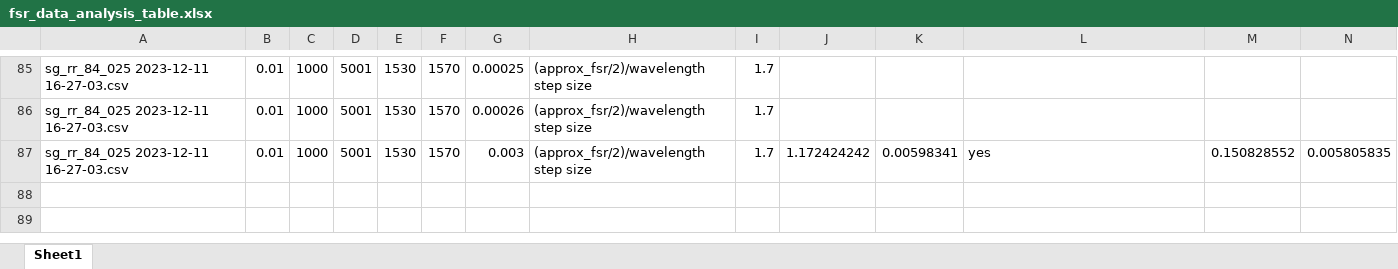
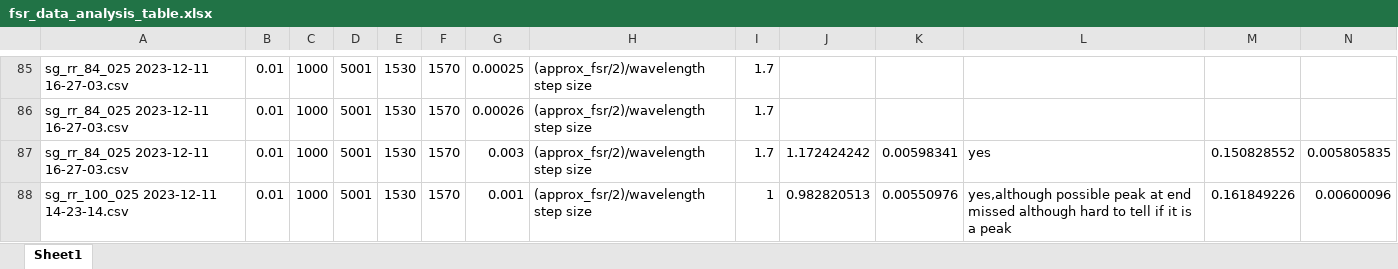
Before and after one commit to tdasanjh/team-chip-project, an Excel workbook: data_analysis/fsr_data_analysis_table.xlsx, sheet Sheet1, drawn as a sheet; only a part is shown, gaps mark what is left out; values as stored, in another font and other column widths than the file's, no borders; rows hold the shown columns only; the diff names each change by its address in the sheet, - before the commit and + after, or states it on an @@ line.

Commit message:
Q factor data run for sg_rr_100_025 2023-12-11 14-23-14

```diff
--- a/data_analysis/fsr_data_analysis_table.xlsx (sheet Sheet1)
+++ b/data_analysis/fsr_data_analysis_table.xlsx (sheet Sheet1)
+row 88: sg_rr_100_025 2023-12-11 14-23-14.csv | 0.01 | 1000 | 5001 | 1530 | 1570 | 0.001 | (approx_fsr/2)/wavelength step size | 1 | 0.982820513 | 0.00550976 | yes,although possible peak at end missed although hard to tell if it is a peak | 0.161849226 | 0.00600096
```
Also changed, not shown: 1 other file.
